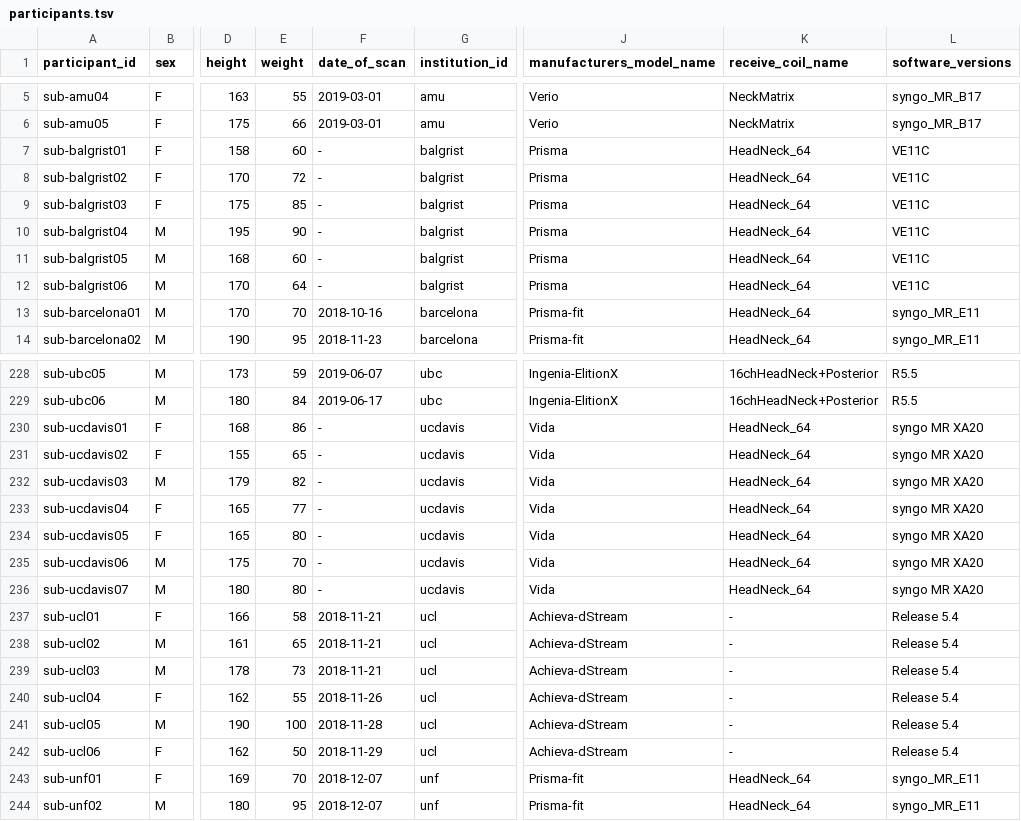
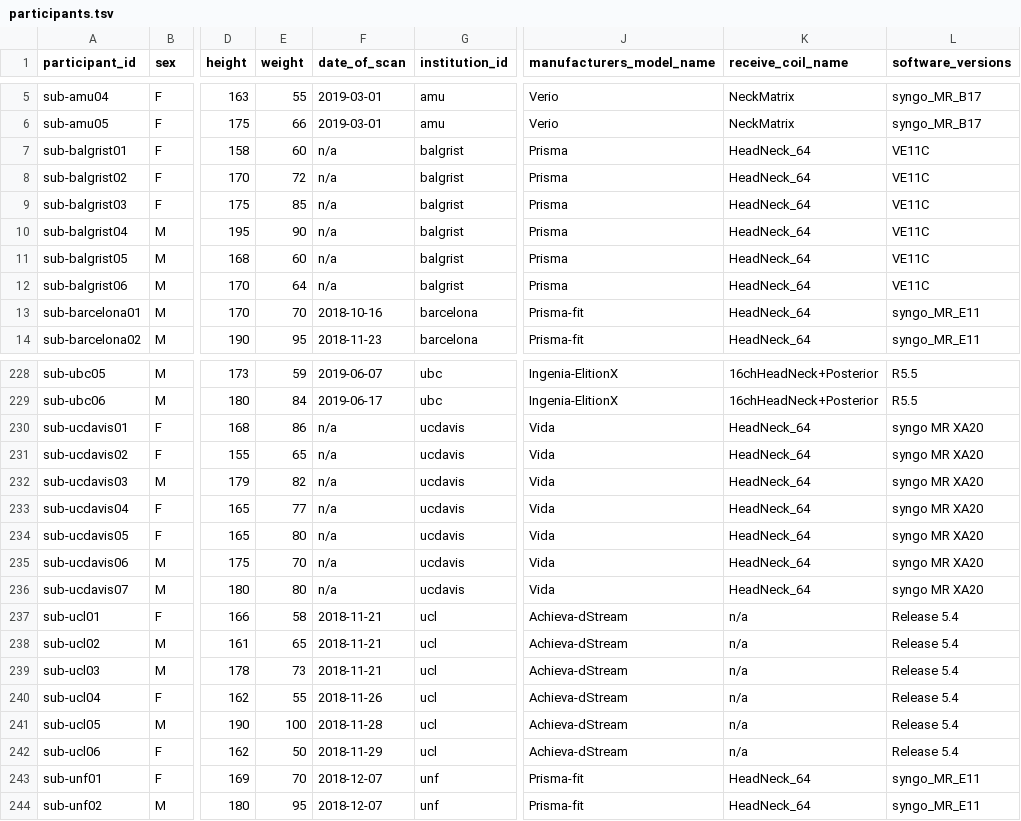
Before and after one commit to spine-generic/data-multi-subject, a TSV file: participants.tsv, drawn as a sheet; only a part is shown, gaps mark what is left out; the diff covers the shown part only; the diff names each change by its address in the sheet, - before the commit and + after, or states it on an @@ line.

```diff
--- a/participants.tsv
+++ b/participants.tsv
-F7:F12 (date_of_scan): -
+F7:F12 (date_of_scan): n/a
-F230:F236 (date_of_scan): -
+F230:F236 (date_of_scan): n/a
-K237:K242 (receive_coil_name): -
+K237:K242 (receive_coil_name): n/a
```
Also changed, not shown: 73 edited cells elsewhere in this file.
